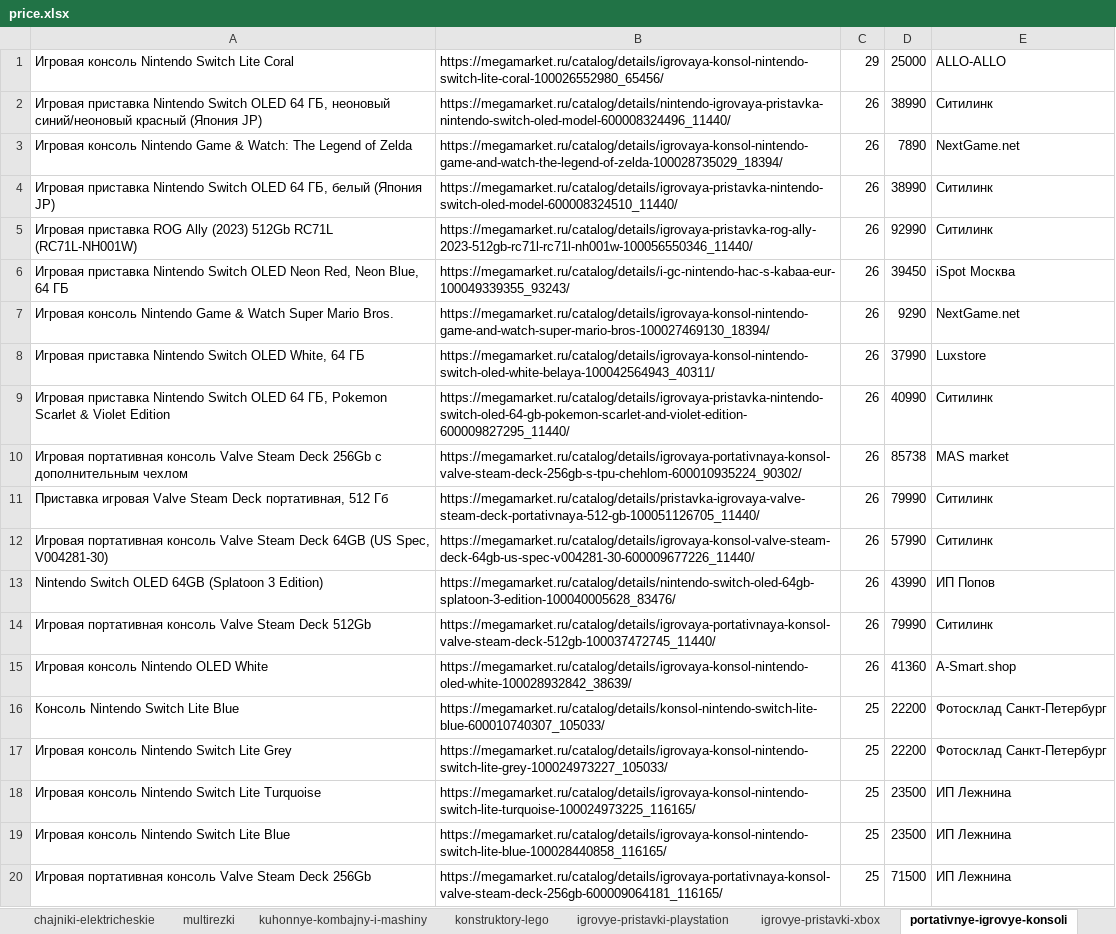
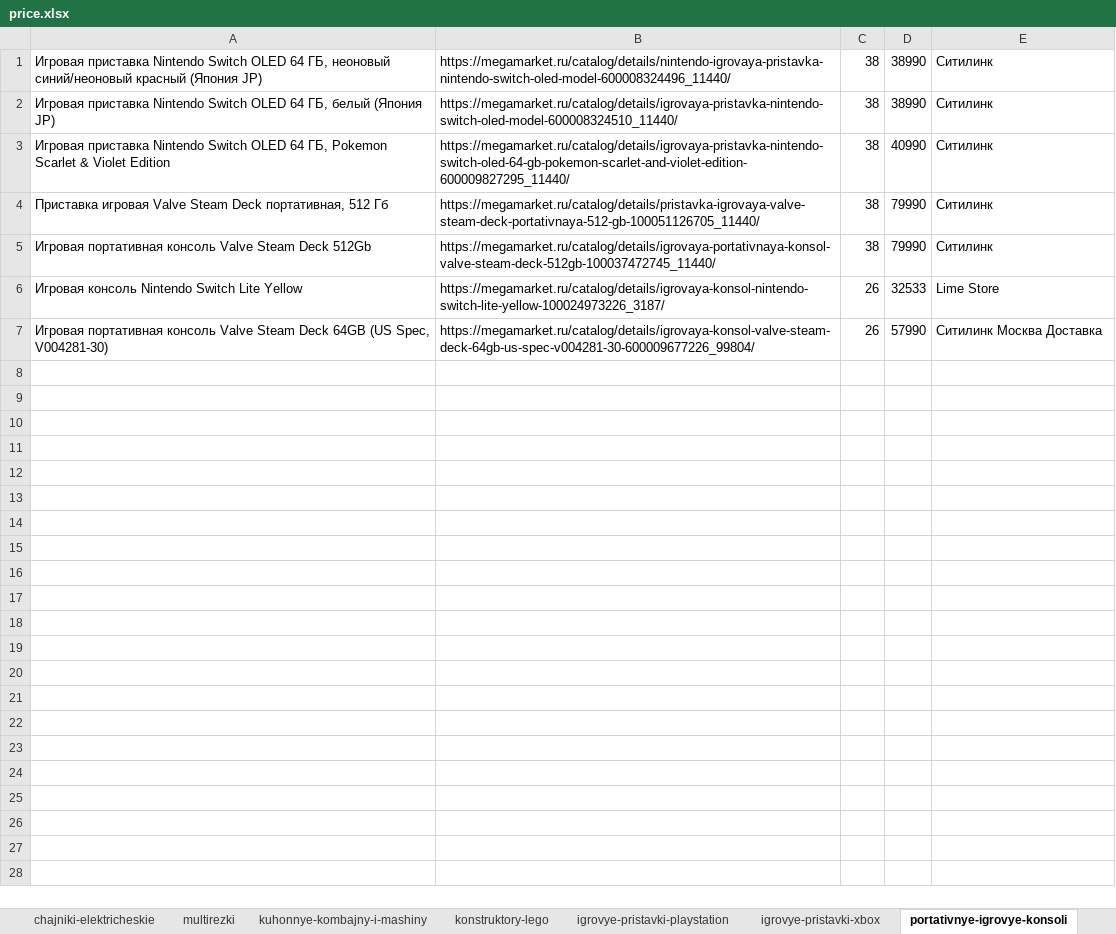
Before and after one commit to rvstrizh/best_price, an Excel workbook: price.xlsx, sheet portativnye-igrovye-konsoli, drawn as a sheet; values as stored, in another font and other column widths than the file's, no borders; removed rows and columns are numbered as before the commit, all else as after; the diff names each change by its address in the sheet, - before the commit and + after, or states it on an @@ line.

```diff
--- a/price.xlsx (sheet portativnye-igrovye-konsoli)
+++ b/price.xlsx (sheet portativnye-igrovye-konsoli)
-row 1: Игровая консоль Nintendo Switch Lite Coral | https://megamarket.ru/catalog/details/igrovaya-konsol-nintendo-switch-lite-coral-100026552980_65456/ | 29 | 25000 | ALLO-ALLO
-C1: 26
+C1: 38
-row 3: Игровая консоль Nintendo Game & Watch: The Legend of Zelda | https://megamarket.ru/catalog/details/igrovaya-konsol-nintendo-game-and-watch-the-legend-of-zelda-100028735029_18394/ | 26 | 7890 | NextGame.net
-C2: 26
+C2: 38
-row 5: Игровая приставка ROG Ally (2023) 512Gb RC71L (RC71L-NH001W) | https://megamarket.ru/catalog/details/igrovaya-pristavka-rog-ally-2023-512gb-rc71l-rc71l-nh001w-100056550346_11440/ | 26 | 92990 | Ситилинк
-row 6: Игровая приставка Nintendo Switch OLED Neon Red, Neon Blue, 64 ГБ | https://megamarket.ru/catalog/details/i-gc-nintendo-hac-s-kabaa-eur-100049339355_93243/ | 26 | 39450 | iSpot Москва
-row 7: Игровая консоль Nintendo Game & Watch Super Mario Bros. | https://megamarket.ru/catalog/details/igrovaya-konsol-nintendo-game-and-watch-super-mario-bros-100027469130_18394/ | 26 | 9290 | NextGame.net
-row 8: Игровая приставка Nintendo Switch OLED White, 64 ГБ | https://megamarket.ru/catalog/details/igrovaya-konsol-nintendo-switch-oled-white-belaya-100042564943_40311/ | 26 | 37990 | Luxstore
-C3: 26
+C3: 38
-row 10: Игровая портативная консоль Valve Steam Deck 256Gb с дополнительным чехлом | https://megamarket.ru/catalog/details/igrovaya-portativnaya-konsol-valve-steam-deck-256gb-s-tpu-chehlom-600010935224_90302/ | 26 | 85738 | MAS market
-C4: 26
+C4: 38
-row 12: Игровая портативная консоль Valve Steam Deck 64GB (US Spec, V004281-30) | https://megamarket.ru/catalog/details/igrovaya-konsol-valve-steam-deck-64gb-us-spec-v004281-30-600009677226_11440/ | 26 | 57990 | Ситилинк
-row 13: Nintendo Switch OLED 64GB (Splatoon 3 Edition) | https://megamarket.ru/catalog/details/nintendo-switch-oled-64gb-splatoon-3-edition-100040005628_83476/ | 26 | 43990 | ИП Попов
-C5: 26
+C5: 38
-row 15: Игровая консоль Nintendo OLED White | https://megamarket.ru/catalog/details/igrovaya-konsol-nintendo-oled-white-100028932842_38639/ | 26 | 41360 | A-Smart.shop
-row 16: Консоль Nintendo Switch Lite Blue | https://megamarket.ru/catalog/details/konsol-nintendo-switch-lite-blue-600010740307_105033/ | 25 | 22200 | Фотосклад Санкт-Петербург
-row 17: Игровая консоль Nintendo Switch Lite Grey | https://megamarket.ru/catalog/details/igrovaya-konsol-nintendo-switch-lite-grey-100024973227_105033/ | 25 | 22200 | Фотосклад Санкт-Петербург
-row 18: Игровая консоль Nintendo Switch Lite Turquoise | https://megamarket.ru/catalog/details/igrovaya-konsol-nintendo-switch-lite-turquoise-100024973225_116165/ | 25 | 23500 | ИП Лежнина
-row 19: Игровая консоль Nintendo Switch Lite Blue | https://megamarket.ru/catalog/details/igrovaya-konsol-nintendo-switch-lite-blue-100028440858_116165/ | 25 | 23500 | ИП Лежнина
-row 20: Игровая портативная консоль Valve Steam Deck 256Gb | https://megamarket.ru/catalog/details/igrovaya-portativnaya-konsol-valve-steam-deck-256gb-600009064181_116165/ | 25 | 71500 | ИП Лежнина
+row 6: Игровая консоль Nintendo Switch Lite Yellow | https://megamarket.ru/catalog/details/igrovaya-konsol-nintendo-switch-lite-yellow-100024973226_3187/ | 26 | 32533 | Lime Store
+row 7: Игровая портативная консоль Valve Steam Deck 64GB (US Spec, V004281-30) | https://megamarket.ru/catalog/details/igrovaya-konsol-valve-steam-deck-64gb-us-spec-v004281-30-600009677226_99804/ | 26 | 57990 | Ситилинк Москва Доставка
```
Also changed, not shown: sheet konstruktory-lego, sheet televizory, sheet portativnye-kolonki, sheet kuhonnye-kombajny-i-mashiny, sheet blendery, sheet chajniki-elektricheskie, 17 more sheets, other sheet tabs, 5 other files.
